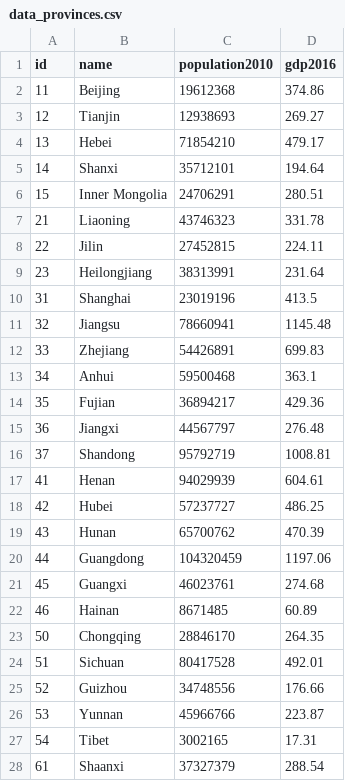
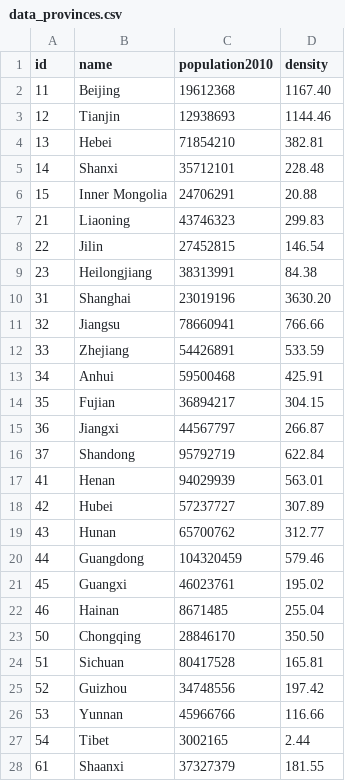
Before and after one commit to junwang23/geoCN, a CSV file: data/data_provinces.csv, drawn as a sheet; only a part is shown; the diff covers the shown part only.

Commit message:
minor fix and density data

```diff
--- a/data/data_provinces.csv
+++ b/data/data_provinces.csv
@@ -1,28 +1,28 @@
-id,name,population2010,gdp2016
-11,Beijing,19612368,374.86
-12,Tianjin,12938693,269.27
-13,Hebei,71854210,479.17
-14,Shanxi,35712101,194.64
-15,Inner Mongolia,24706291,280.51
-21,Liaoning,43746323,331.78
-22,Jilin,27452815,224.11
-23,Heilongjiang,38313991,231.64
-31,Shanghai,23019196,413.5
-32,Jiangsu,78660941,1145.48
-33,Zhejiang,54426891,699.83
-34,Anhui,59500468,363.1
-35,Fujian,36894217,429.36
-36,Jiangxi,44567797,276.48
-37,Shandong,95792719,1008.81
-41,Henan,94029939,604.61
-42,Hubei,57237727,486.25
-43,Hunan,65700762,470.39
-44,Guangdong,104320459,1197.06
-45,Guangxi,46023761,274.68
-46,Hainan,8671485,60.89
-50,Chongqing,28846170,264.35
-51,Sichuan,80417528,492.01
-52,Guizhou,34748556,176.66
-53,Yunnan,45966766,223.87
-54,Tibet,3002165,17.31
-61,Shaanxi,37327379,288.54
+id,name,population2010,density
+11,Beijing,19612368,1167.40
+12,Tianjin,12938693,1144.46
+13,Hebei,71854210,382.81
+14,Shanxi,35712101,228.48
+15,Inner Mongolia,24706291,20.88
+21,Liaoning,43746323,299.83
+22,Jilin,27452815,146.54
+23,Heilongjiang,38313991,84.38
+31,Shanghai,23019196,3630.20
+32,Jiangsu,78660941,766.66
+33,Zhejiang,54426891,533.59
+34,Anhui,59500468,425.91
+35,Fujian,36894217,304.15
+36,Jiangxi,44567797,266.87
+37,Shandong,95792719,622.84
+41,Henan,94029939,563.01
+42,Hubei,57237727,307.89
+43,Hunan,65700762,312.77
+44,Guangdong,104320459,579.46
+45,Guangxi,46023761,195.02
+46,Hainan,8671485,255.04
+50,Chongqing,28846170,350.50
+51,Sichuan,80417528,165.81
+52,Guizhou,34748556,197.42
+53,Yunnan,45966766,116.66
+54,Tibet,3002165,2.44
+61,Shaanxi,37327379,181.55
```
Also changed, not shown: 7 edited cells elsewhere in this file, 3 other files.
